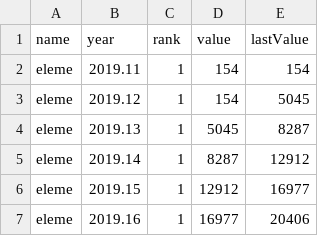
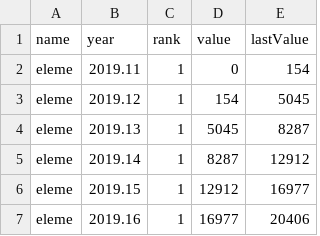
Before and after one commit to yellowbao/Han, a CSV file: grafana_data_export-16.csv, drawn as a sheet; only a part is shown.

Commit message:
eidt no

```diff
--- a/grafana_data_export-16.csv
+++ b/grafana_data_export-16.csv
@@ -1,3 +1,3 @@
 name,year,rank,value,lastValue
-eleme,2019.11,1,154,154
+eleme,2019.11,1,0,154
 eleme,2019.12,1,154,5045
```
